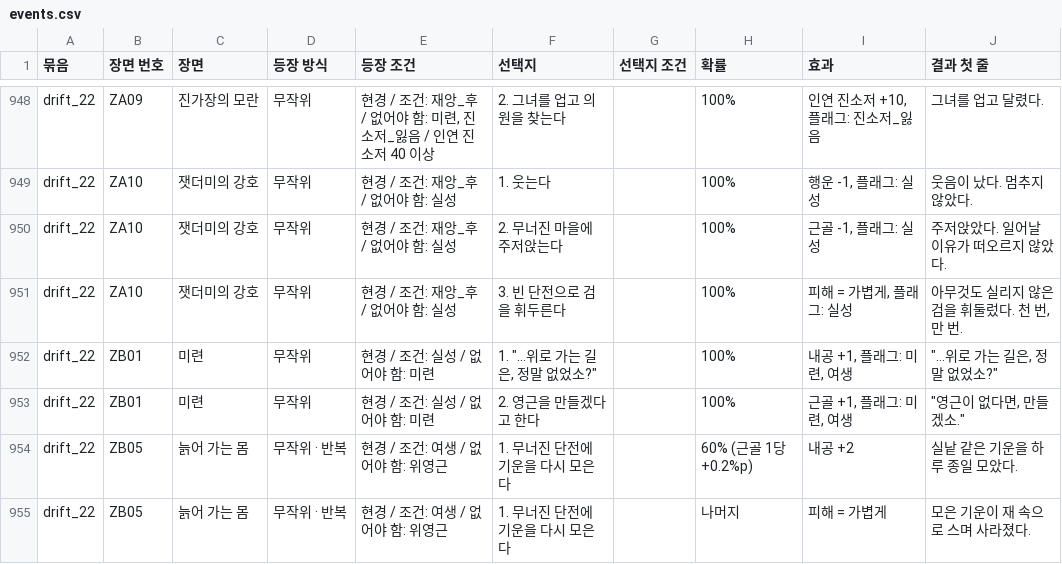
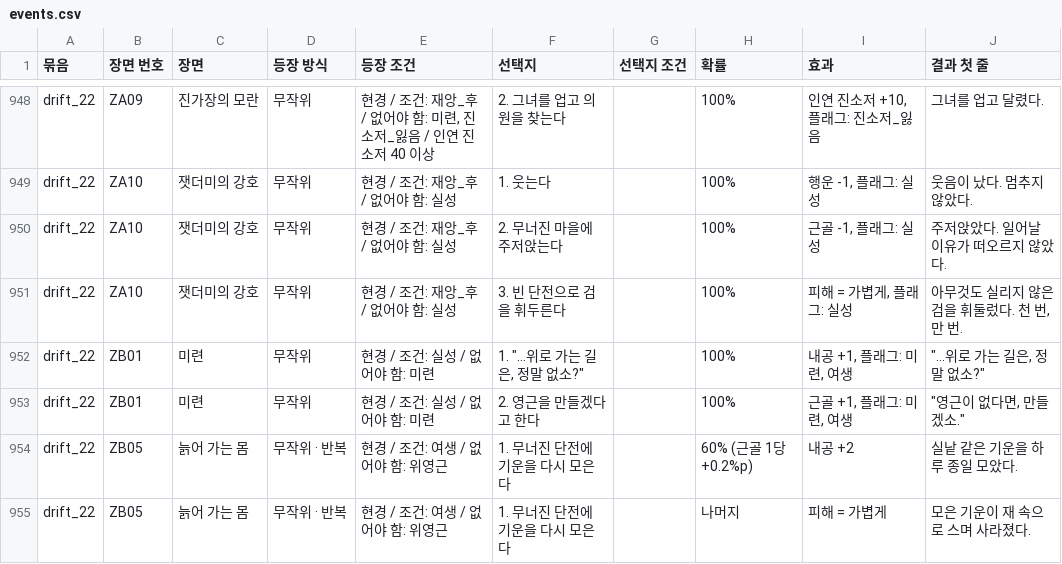
Before and after one commit to wjdcotjd123-art/SUNHEYB, a CSV file: docs/events/events.csv, drawn as a sheet; only a part is shown, gaps mark what is left out.

```diff
--- a/docs/events/events.csv
+++ b/docs/events/events.csv
@@ -951,3 +951,3 @@ drift_22,ZA10,잿더미의 강호,무작위,현경 / 조건: 재앙_후 / 없어
 drift_22,ZA10,잿더미의 강호,무작위,현경 / 조건: 재앙_후 / 없어야 함: 실성,3. 빈 단전으로 검을 휘두른다,,100%,"피해 = 가볍게, 플래그: 실성","아무것도 실리지 않은 검을 휘둘렀다. 천 번, 만 번."
-drift_22,ZB01,미련,무작위,현경 / 조건: 실성 / 없어야 함: 미련,"1. ""…위로 가는 길은, 정말 없었소?""",,100%,"내공 +1, 플래그: 미련, 여생","""…위로 가는 길은, 정말 없었소?"""
+drift_22,ZB01,미련,무작위,현경 / 조건: 실성 / 없어야 함: 미련,"1. ""…위로 가는 길은, 정말 없소?""",,100%,"내공 +1, 플래그: 미련, 여생","""…위로 가는 길은, 정말 없소?"""
 drift_22,ZB01,미련,무작위,현경 / 조건: 실성 / 없어야 함: 미련,2. 영근을 만들겠다고 한다,,100%,"근골 +1, 플래그: 미련, 여생","""영근이 없다면, 만들겠소."""
```
Also changed, not shown: 6 other files.
